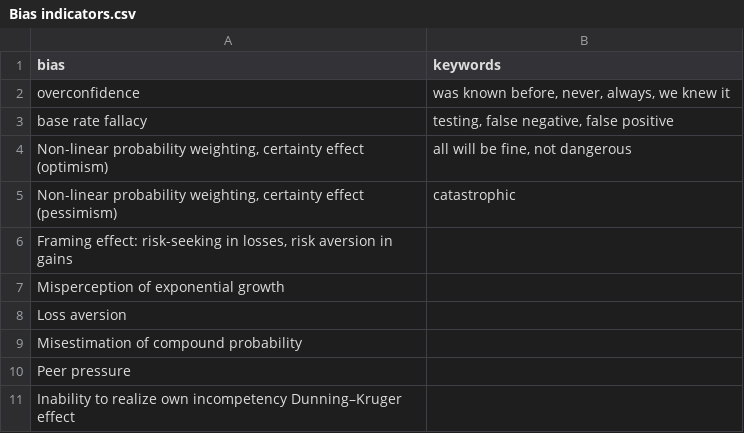
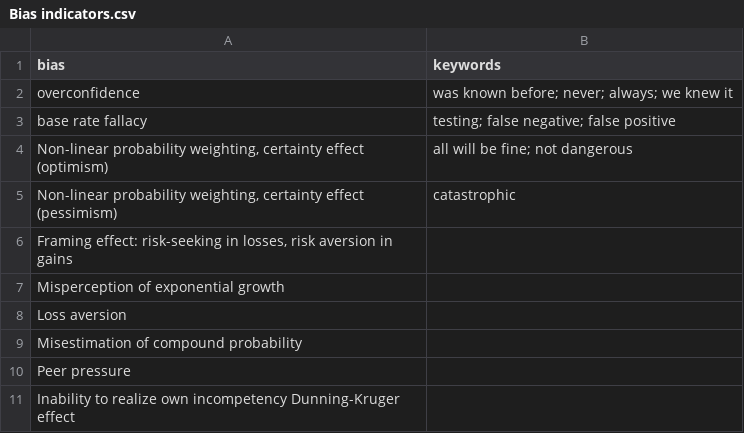
Before and after one commit to becarefulwithmath/covid-news-classification, a CSV file: Bias indicators.csv, drawn as a sheet; the diff names each change by its address in the sheet, - before the commit and + after, or states it on an @@ line.

```diff
--- a/Bias indicators.csv
+++ b/Bias indicators.csv
-B2 (keywords): was known before, never, always, we knew it
+B2 (keywords): was known before; never; always; we knew it
-B3 (keywords): testing, false negative, false positive
+B3 (keywords): testing; false negative; false positive
-B4 (keywords): all will be fine, not dangerous
+B4 (keywords): all will be fine; not dangerous
-A11 (bias): …own incompetency Dunning–Kruger effect
+A11 (bias): …own incompetency Dunning-Kruger effect
```
Also changed, not shown: 2 other files.
